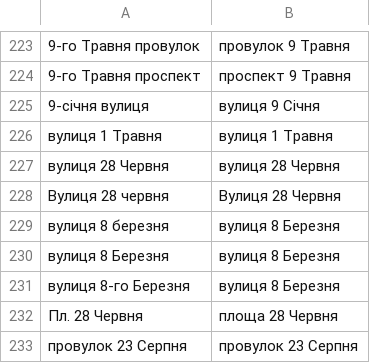
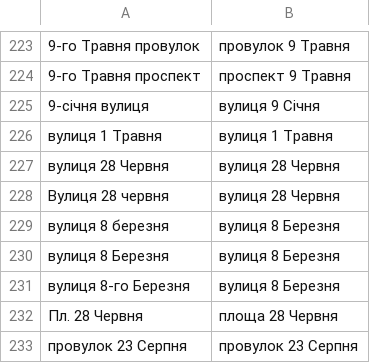
Before and after one commit to mellangr/mellangr.github.io, a TSV file: assets/streets/з номерами - місяці.tsv, drawn as a sheet; only a part is shown, gaps mark what is left out.

Commit message:
fix

```diff
--- a/assets/streets/з номерами - місяці.tsv
+++ b/assets/streets/з номерами - місяці.tsv
@@ -227,3 +227,3 @@
 вулиця 28 Червня	вулиця 28 Червня
-Вулиця 28 червня	Вулиця 28 Червня
+Вулиця 28 червня	вулиця 28 Червня
 вулиця 8 березня	вулиця 8 Березня
```
